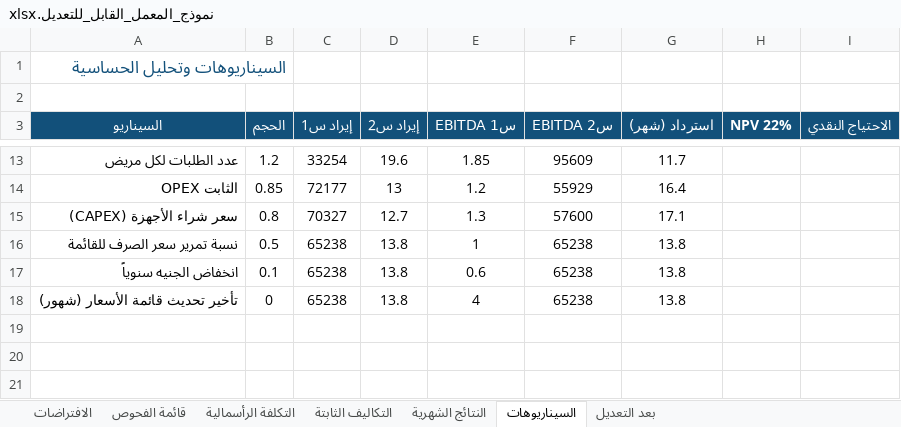
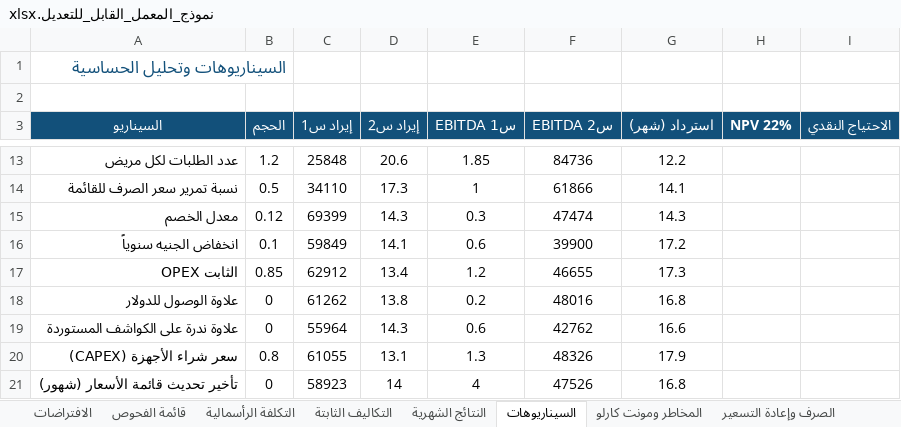
Before and after one commit to 0xcydia-source/lab-dashboard-sudan, an Excel workbook: out/نموذج_المعمل_القابل_للتعديل.xlsx, sheet السيناريوهات, drawn as a sheet; only a part is shown, gaps mark what is left out; values as stored, in another font and other column widths than the file's, no borders; removed rows and columns are numbered as before the commit, all else as after; the diff covers the shown part only; the diff names each change by its address in the sheet, - before the commit and + after, or states it on an @@ line.

```diff
--- a/out/نموذج_المعمل_القابل_للتعديل.xlsx (sheet السيناريوهات)
+++ b/out/نموذج_المعمل_القابل_للتعديل.xlsx (sheet السيناريوهات)
+sheet tab: المخاطر ومونت كارلو
+sheet tab: الصرف وإعادة التسعير
-C13 (إيراد س1): 33254
+C13 (إيراد س1): 25848
-D13 (إيراد س2): 19.6
+D13 (إيراد س2): 20.6
-F13 (EBITDA س2): 95609
+F13 (EBITDA س2): 84736
-G13 (استرداد (شهر)): 11.7
+G13 (استرداد (شهر)): 12.2
-row 14: OPEX الثابت | 0.85 | 72177 | 13 | 1.2 | 55929 | 16.4
-row 15: سعر شراء الأجهزة (CAPEX) | 0.8 | 70327 | 12.7 | 1.3 | 57600 | 17.1
-C14 (إيراد س1): 65238
+C14 (إيراد س1): 34110
-D14 (إيراد س2): 13.8
+D14 (إيراد س2): 17.3
-F14 (EBITDA س2): 65238
+F14 (EBITDA س2): 61866
-G14 (استرداد (شهر)): 13.8
+G14 (استرداد (شهر)): 14.1
+row 15: معدل الخصم | 0.12 | 69399 | 14.3 | 0.3 | 47474 | 14.3
-C16 (إيراد س1): 65238
+C16 (إيراد س1): 59849
-D16 (إيراد س2): 13.8
+D16 (إيراد س2): 14.1
-F16 (EBITDA س2): 65238
+F16 (EBITDA س2): 39900
-G16 (استرداد (شهر)): 13.8
+G16 (استرداد (شهر)): 17.2
+row 17: OPEX الثابت | 0.85 | 62912 | 13.4 | 1.2 | 46655 | 17.3
+row 18: علاوة الوصول للدولار | 0 | 61262 | 13.8 | 0.2 | 48016 | 16.8
+row 19: علاوة ندرة على الكواشف المستوردة | 0 | 55964 | 14.3 | 0.6 | 42762 | 16.6
+row 20: سعر شراء الأجهزة (CAPEX) | 0.8 | 61055 | 13.1 | 1.3 | 48326 | 17.9
-C21 (إيراد س1): 65238
+C21 (إيراد س1): 58923
-D21 (إيراد س2): 13.8
+D21 (إيراد س2): 14
-F21 (EBITDA س2): 65238
+F21 (EBITDA س2): 47526
-G21 (استرداد (شهر)): 13.8
+G21 (استرداد (شهر)): 16.8
```
Also changed, not shown: 1 added row, 1 removed row and 28 edited cells elsewhere in this sheet, sheet النتائج الشهرية, other sheet tabs, 15 other files.
